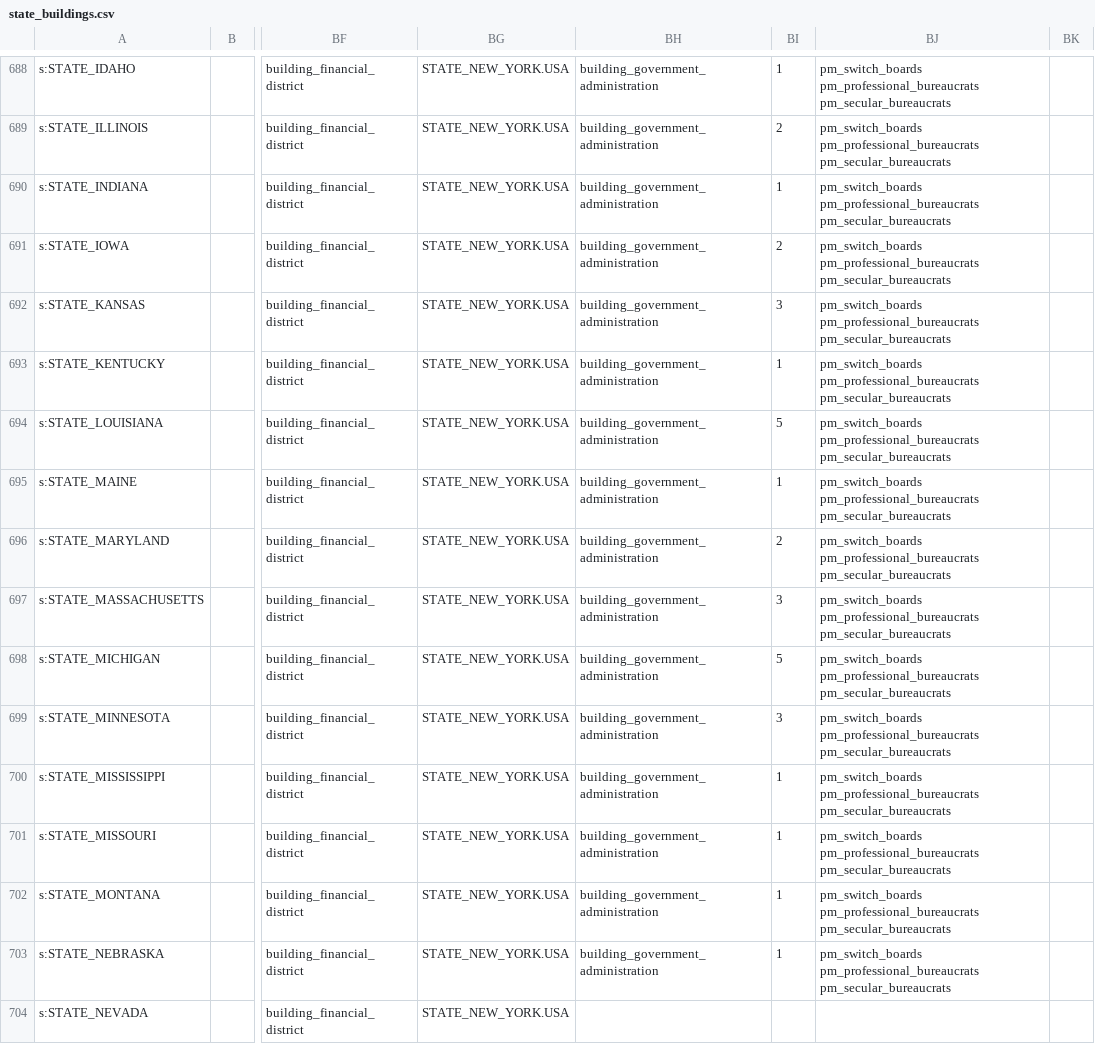
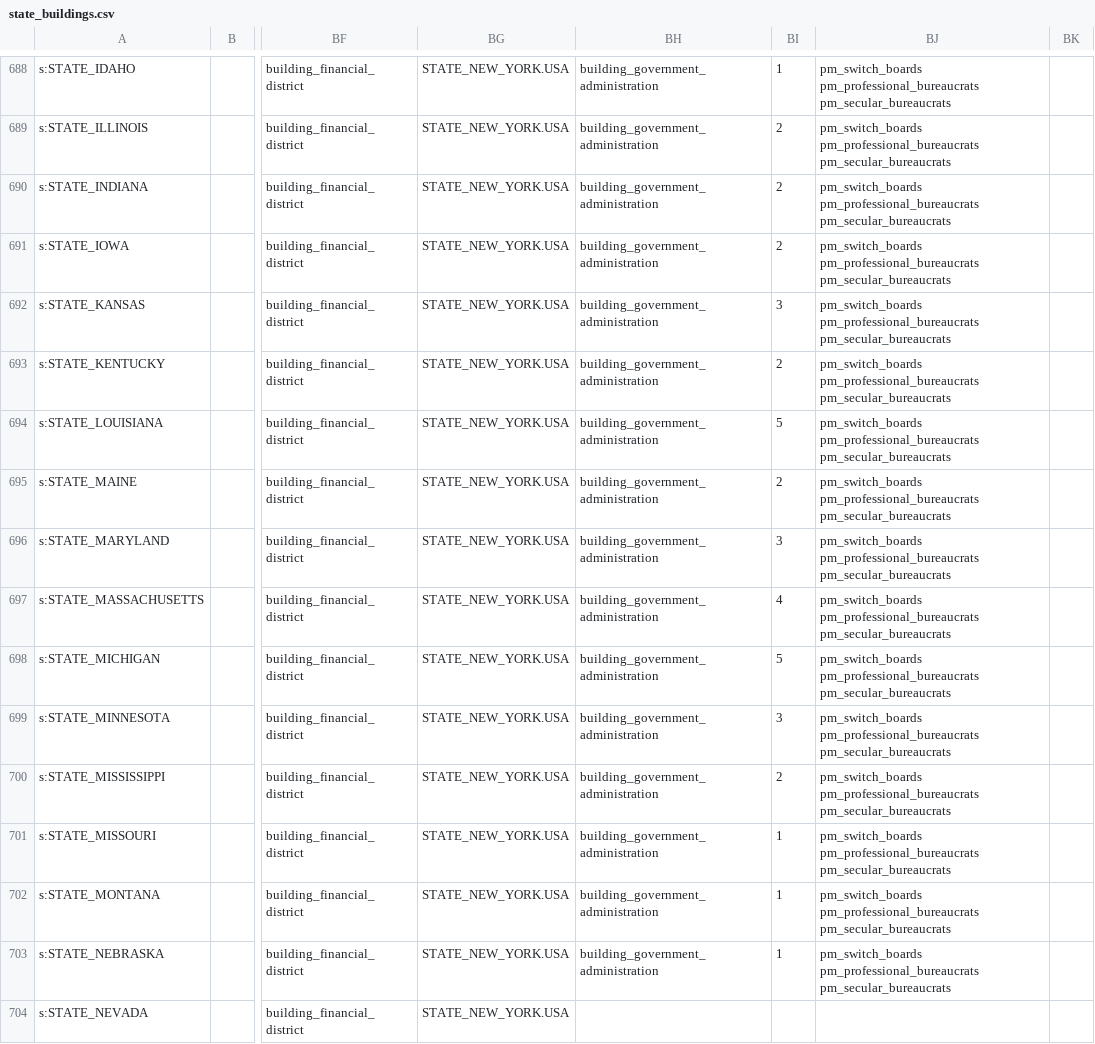
Before and after one commit to AlexJFDev/Vic3-World-War-One-Mod, a CSV file: scripts/mod/data/state_buildings.csv, drawn as a sheet; only a part is shown, gaps mark what is left out; the diff covers the shown part only; the diff names each change by its address in the sheet, - before the commit and + after, or states it on an @@ line.

Commit message:
buildings update

```diff
--- a/scripts/mod/data/state_buildings.csv
+++ b/scripts/mod/data/state_buildings.csv
-BI690: 1
+BI690: 2
-BI693: 1
+BI693: 2
-BI695: 1
+BI695: 2
-BI696: 2
+BI696: 3
-BI697: 3
+BI697: 4
-BI700: 1
+BI700: 2
```
Also changed, not shown: 29 edited cells elsewhere in this file, 1 other file.
